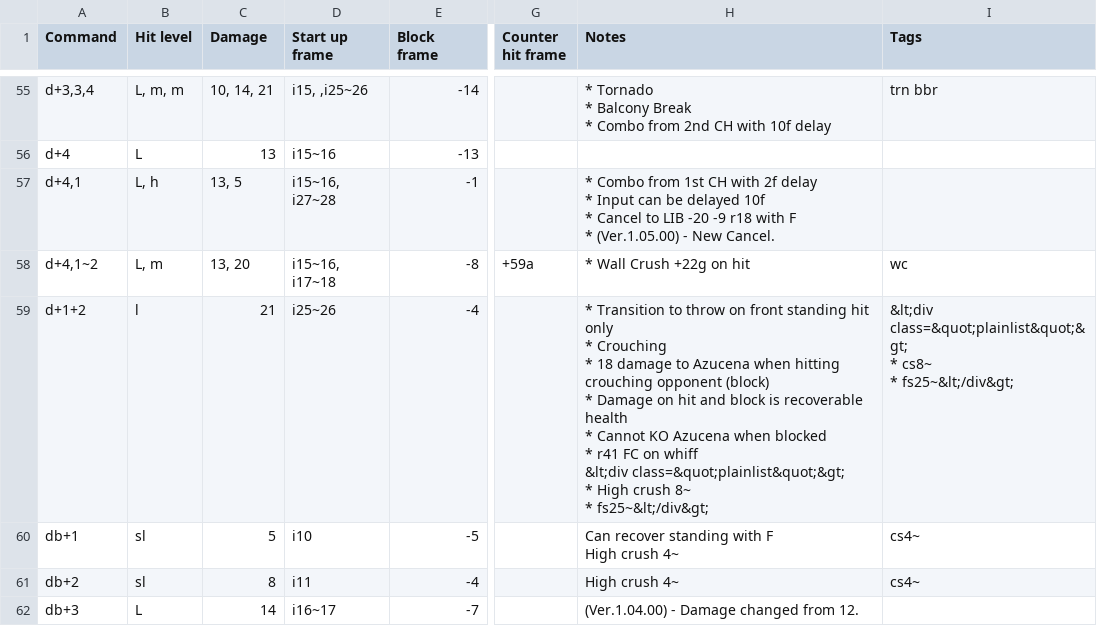
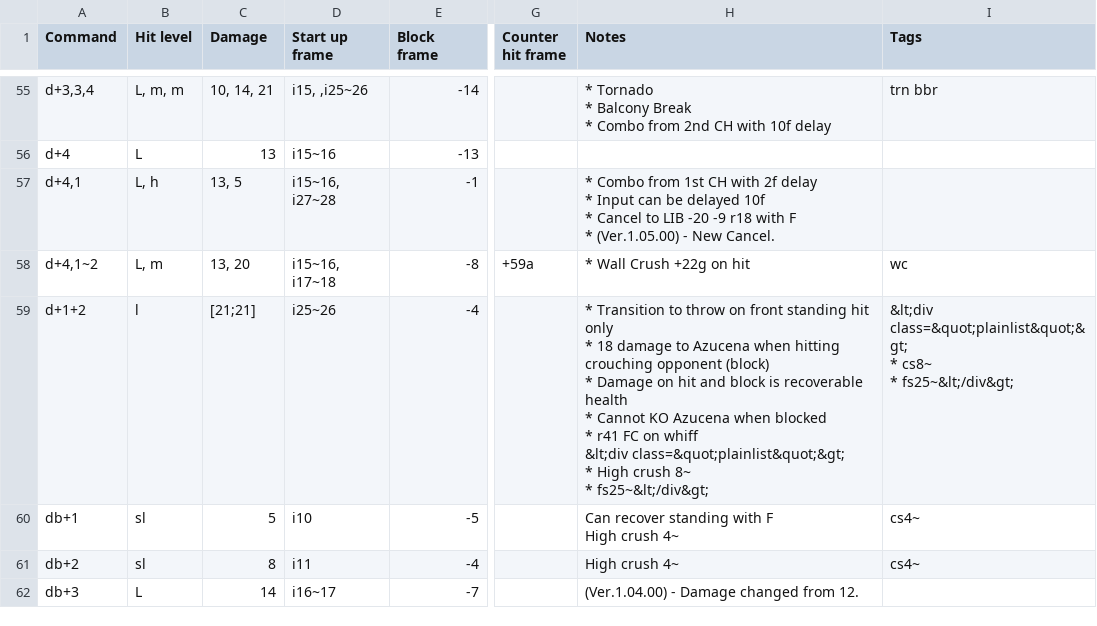
Before and after one commit to pbruvoll/tekkendocs, a CSV file: data/wavuConvertedCsv/azucena/azucena-special.csv, drawn as a sheet; only a part is shown, gaps mark what is left out; ↵ is a line break in a cell; the diff covers the shown part only; the diff names each change by its address in the sheet, - before the commit and + after, or states it on an @@ line.

```diff
--- a/data/wavuConvertedCsv/azucena/azucena-special.csv
+++ b/data/wavuConvertedCsv/azucena/azucena-special.csv
-C59 (Damage): 21
+C59 (Damage): [21;21]
-H59 (Notes): …only ↵ * Crouching ↵ * 18 damage…
+H59 (Notes): …only ↵ * 18 damage…
```
Also changed, not shown: 10 edited cells elsewhere in this file, data/wavuConvertedCsv/devil-jin/devil-jin-special.csv, data/wavuConvertedCsv/heihachi/heihachi-special.csv, 41 other files.
